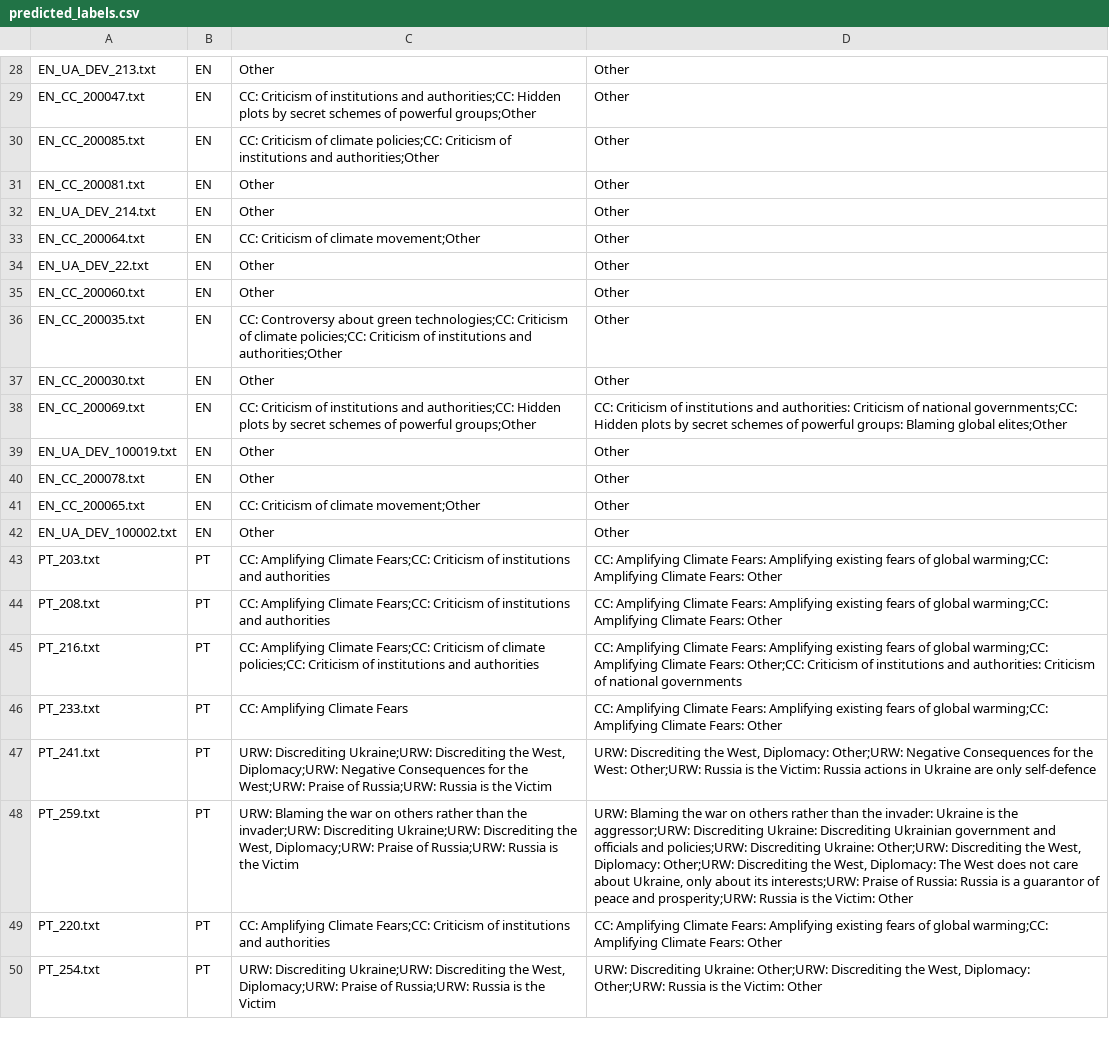
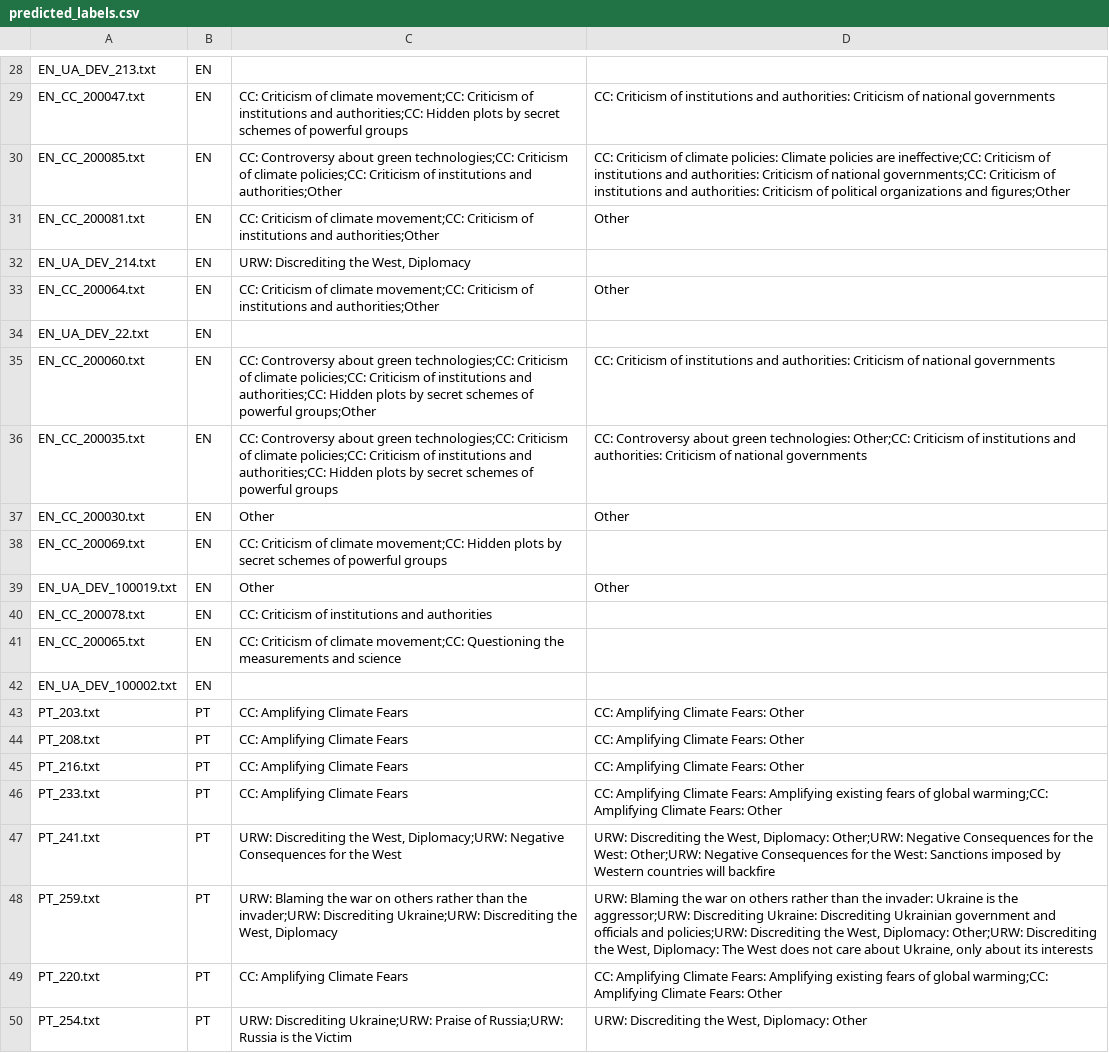
Before and after one commit to s77amoha/NLP-Team, a CSV file: naive_bayes/predicted_labels.csv, drawn as a sheet; only a part is shown, gaps mark what is left out; the diff covers the shown part only; the diff names each change by its address in the sheet, - before the commit and + after, or states it on an @@ line.

```diff
--- a/naive_bayes/predicted_labels.csv
+++ b/naive_bayes/predicted_labels.csv
-C28: Other
+C28: (empty)
-D28: Other
+D28: (empty)
-C29: …Criticism of institutions and authorities;CC: Hidden plots by secret schemes of powerful groups;Other
+C29: …Criticism of climate movement;CC: Criticism of institutions and authorities;CC: Hidden plots by secret schemes of powerful groups
-D29: Other
+D29: CC: Criticism of institutions and authorities: Criticism of national governments
-C30: CC: Criticism of…
+C30: CC: Controversy about green technologies;CC: Criticism of…
-D30: Other
+D30: CC: Criticism of climate policies: Climate policies are ineffective;CC: Criticism of institutions and authorities: Criticism of national governments;CC: Criticism of institutions and authorities: Criticism of political organizations and figures;Other
-C31: Other
+C31: CC: Criticism of climate movement;CC: Criticism of institutions and authorities;Other
-C32: Other
+C32: URW: Discrediting the West, Diplomacy
-D32: Other
+D32: (empty)
-C33: …of climate movement;Other
+C33: …of climate movement;CC: Criticism of institutions and authorities;Other
-C34: Other
+C34: (empty)
-D34: Other
+D34: (empty)
-C35: Other
+C35: CC: Controversy about green technologies;CC: Criticism of climate policies;CC: Criticism of institutions and authorities;CC: Hidden plots by secret schemes of powerful groups;Other
-D35: Other
+D35: CC: Criticism of institutions and authorities: Criticism of national governments
-C36: …institutions and authorities;Other
+C36: …institutions and authorities;CC: Hidden plots by secret schemes of powerful groups
-D36: Other
+D36: CC: Controversy about green technologies: Other;CC: Criticism of institutions and authorities: Criticism of national governments
-C38: …Criticism of institutions and authorities;CC: Hidden plots by secret schemes of powerful groups;Other
+C38: …Criticism of climate movement;CC: Hidden plots by secret schemes of powerful groups
-D38: CC: Criticism of institutions and authorities: Criticism of national governments;CC: Hidden plots by secret schemes of powerful groups: Blaming global elites;Other
+D38: (empty)
-C40: Other
+C40: CC: Criticism of institutions and authorities
-D40:D42: Other
+D40:D42: (empty)
-C41: …of climate movement;Other
+C41: …of climate movement;CC: Questioning the measurements and science
-C42: Other
+C42: (empty)
-C43:C44: …Amplifying Climate Fears;CC: Criticism of institutions and authorities
+C43:C44: …Amplifying Climate Fears
-D43:D44: …Climate Fears: Amplifying existing fears of global warming;CC: Amplifying Climate Fears: Other
+D43:D44: …Climate Fears: Other
-C45: …Amplifying Climate Fears;CC: Criticism of climate policies;CC: Criticism of institutions and authorities
+C45: …Amplifying Climate Fears
-D45: …Climate Fears: Amplifying existing fears of global warming;CC: Amplifying Climate Fears: Other;CC: Criticism of institutions and authorities: Criticism of national governments
+D45: …Climate Fears: Other
-C47: URW: Discrediting Ukraine;URW: Discrediting the West, Diplomacy;URW: Negative Consequences for the West;URW: Praise of Russia;URW: Russia is the Victim
+C47: URW: Discrediting the West, Diplomacy;URW: Negative Consequences for the West
-D47: …West: Other;URW: Russia is the Victim: Russia actions in Ukraine are only self-defence
+D47: …West: Other;URW: Negative Consequences for the West: Sanctions imposed by Western countries will backfire
-C48: …the West, Diplomacy;URW: Praise of Russia;URW: Russia is the Victim
+C48: …the West, Diplomacy
-D48: …policies;URW: Discrediting Ukraine: Other;URW: Discrediting the West, Diplomacy: Other;URW: Discrediting the West, Diplomacy: The West does not care about Ukraine, only about its interests;URW: Praise of Russia: Russia is a guarantor of peace and prosperity;URW: Russia is the Victim: Other
+D48: …policies;URW: Discrediting the West, Diplomacy: Other;URW: Discrediting the West, Diplomacy: The West does not care about Ukraine, only about its interests
-C49: …Amplifying Climate Fears;CC: Criticism of institutions and authorities
+C49: …Amplifying Climate Fears
-C50: …Discrediting Ukraine;URW: Discrediting the West, Diplomacy;URW: Praise of…
+C50: …Discrediting Ukraine;URW: Praise of…
-D50: URW: Discrediting Ukraine: Other;URW: Discrediting the West, Diplomacy: Other;URW: Russia is the Victim: Other
+D50: URW: Discrediting the West, Diplomacy: Other
```
Also changed, not shown: 85 edited cells elsewhere in this file, 3 other files.
